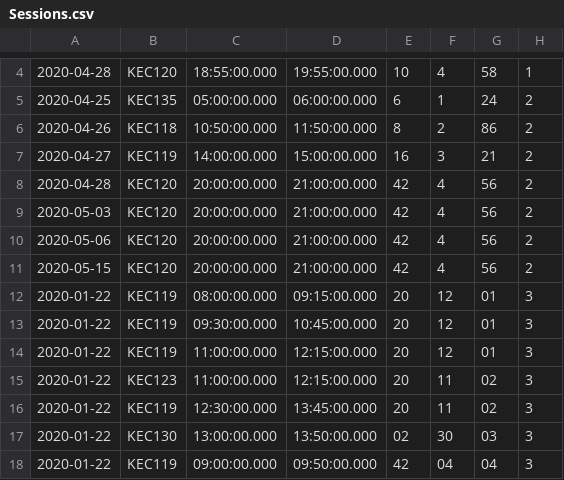
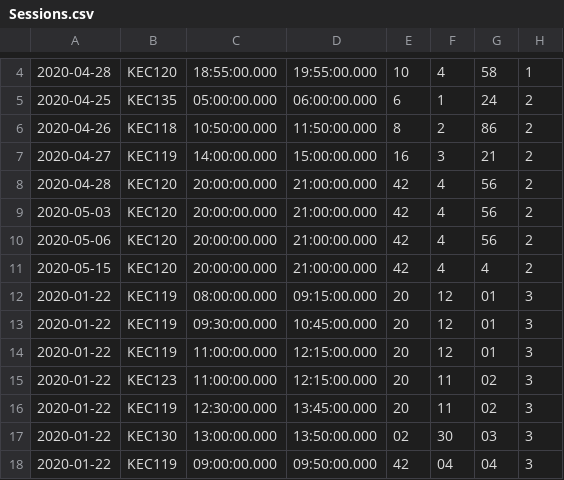
Before and after one commit to alouderback/CS320_Team_Repository, a CSV file: tutoringWebsite/src/tutoringWebsite/persist/res/Sessions.csv, drawn as a sheet; only a part is shown, gaps mark what is left out.

```diff
--- a/tutoringWebsite/src/tutoringWebsite/persist/res/Sessions.csv
+++ b/tutoringWebsite/src/tutoringWebsite/persist/res/Sessions.csv
@@ -10,3 +10,3 @@
 2020-05-06|KEC120|20:00:00.000|21:00:00.000|42|4|56|2
-2020-05-15|KEC120|20:00:00.000|21:00:00.000|42|4|56|2
+2020-05-15|KEC120|20:00:00.000|21:00:00.000|42|4|4|2
 2020-01-22|KEC119|08:00:00.000|09:15:00.000|20|12|01|3
```
Also changed, not shown: 5 other files.
